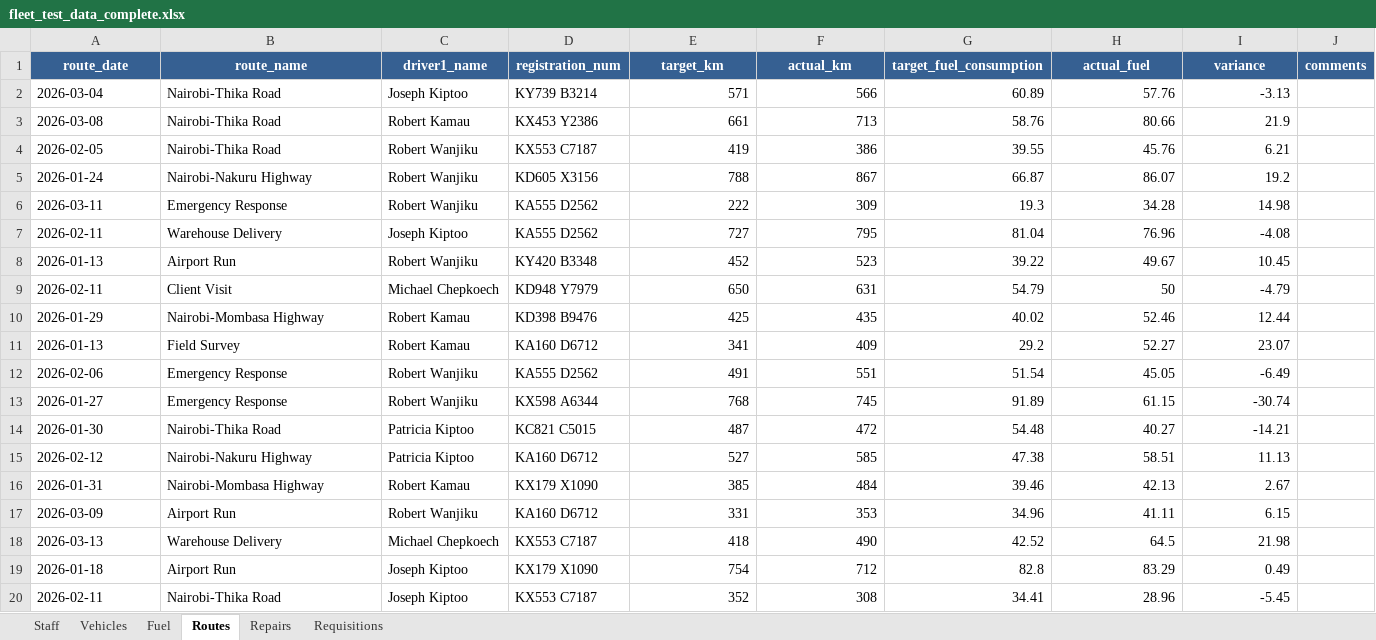
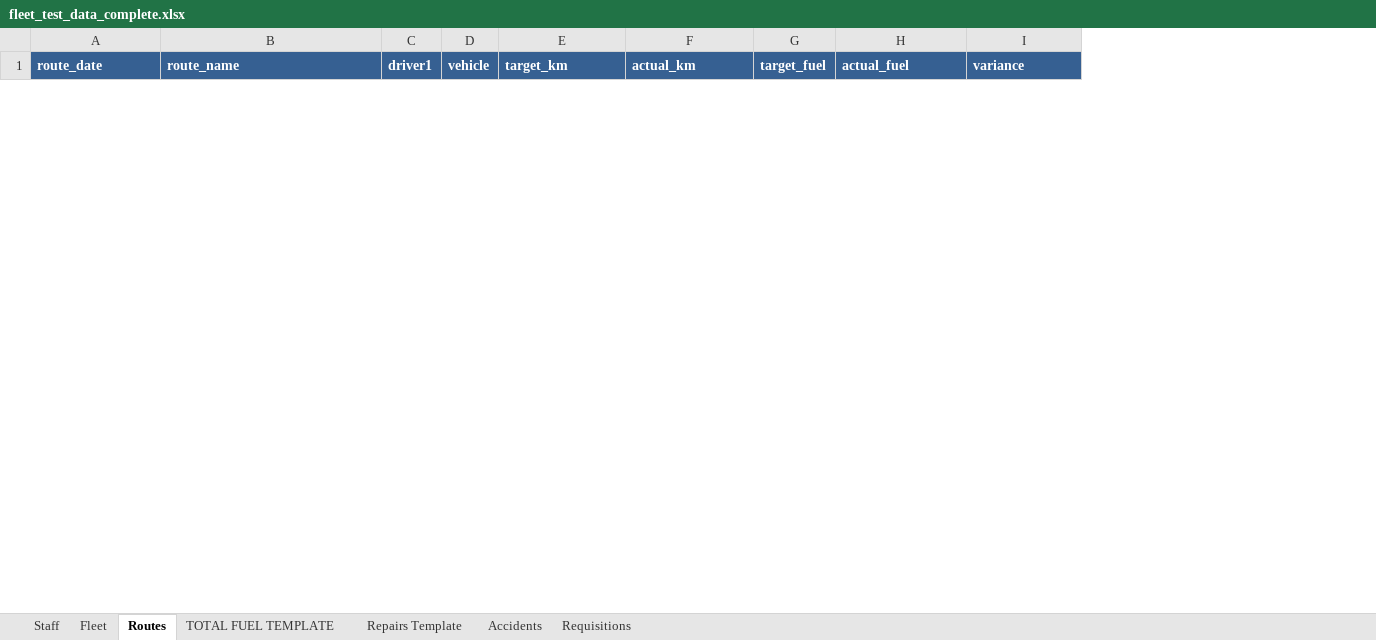
Before and after one commit to masaitrevis/fleet-system, an Excel workbook: fleet_test_data_complete.xlsx, sheet Routes, drawn as a sheet; only a part is shown; values as stored, in another font and other column widths than the file's, no borders; removed rows and columns are numbered as before the commit, all else as after; the diff covers the shown part only; the diff names each change by its address in the sheet, - before the commit and + after, or states it on an @@ line.

Commit message:
Add complete test data with Accidents and Requisitions sheets

```diff
--- a/fleet_test_data_complete.xlsx (sheet Routes)
+++ b/fleet_test_data_complete.xlsx (sheet Routes)
-sheet tab: Vehicles
+sheet tab: Fleet
-sheet tab: Repairs
+sheet tab: Repairs Template
-sheet tab: Fuel
+sheet tab: TOTAL FUEL TEMPLATE
+sheet tab: Accidents
-column C (driver1_name), empty
-column D (registration_num), empty
+column C (driver1), empty
+column D (vehicle), empty
-column G (target_fuel_consumption), empty
+column G (target_fuel), empty
-column J (comments), empty
-A1:B1 alignment: center
+A1:B1 alignment: left
-E1:F1 alignment: center
+E1:F1 alignment: left
-H1:I1 alignment: center
+H1:I1 alignment: left
-row 2: 2026-03-04 | Nairobi-Thika Road | Joseph Kiptoo | KY739 B3214 | 571 | 566 | 60.89 | 57.76 | -3.13
-row 3: 2026-03-08 | Nairobi-Thika Road | Robert Kamau | KX453 Y2386 | 661 | 713 | 58.76 | 80.66 | 21.9
-row 4: 2026-02-05 | Nairobi-Thika Road | Robert Wanjiku | KX553 C7187 | 419 | 386 | 39.55 | 45.76 | 6.21
-row 5: 2026-01-24 | Nairobi-Nakuru Highway | Robert Wanjiku | KD605 X3156 | 788 | 867 | 66.87 | 86.07 | 19.2
-row 6: 2026-03-11 | Emergency Response | Robert Wanjiku | KA555 D2562 | 222 | 309 | 19.3 | 34.28 | 14.98
-row 7: 2026-02-11 | Warehouse Delivery | Joseph Kiptoo | KA555 D2562 | 727 | 795 | 81.04 | 76.96 | -4.08
-row 8: 2026-01-13 | Airport Run | Robert Wanjiku | KY420 B3348 | 452 | 523 | 39.22 | 49.67 | 10.45
-row 9: 2026-02-11 | Client Visit | Michael Chepkoech | KD948 Y7979 | 650 | 631 | 54.79 | 50 | -4.79
-row 10: 2026-01-29 | Nairobi-Mombasa Highway | Robert Kamau | KD398 B9476 | 425 | 435 | 40.02 | 52.46 | 12.44
-row 11: 2026-01-13 | Field Survey | Robert Kamau | KA160 D6712 | 341 | 409 | 29.2 | 52.27 | 23.07
-row 12: 2026-02-06 | Emergency Response | Robert Wanjiku | KA555 D2562 | 491 | 551 | 51.54 | 45.05 | -6.49
-row 13: 2026-01-27 | Emergency Response | Robert Wanjiku | KX598 A6344 | 768 | 745 | 91.89 | 61.15 | -30.74
-row 14: 2026-01-30 | Nairobi-Thika Road | Patricia Kiptoo | KC821 C5015 | 487 | 472 | 54.48 | 40.27 | -14.21
-row 15: 2026-02-12 | Nairobi-Nakuru Highway | Patricia Kiptoo | KA160 D6712 | 527 | 585 | 47.38 | 58.51 | 11.13
-row 16: 2026-01-31 | Nairobi-Mombasa Highway | Robert Kamau | KX179 X1090 | 385 | 484 | 39.46 | 42.13 | 2.67
-row 17: 2026-03-09 | Airport Run | Robert Wanjiku | KA160 D6712 | 331 | 353 | 34.96 | 41.11 | 6.15
-row 18: 2026-03-13 | Warehouse Delivery | Michael Chepkoech | KX553 C7187 | 418 | 490 | 42.52 | 64.5 | 21.98
-row 19: 2026-01-18 | Airport Run | Joseph Kiptoo | KX179 X1090 | 754 | 712 | 82.8 | 83.29 | 0.49
-row 20: 2026-02-11 | Nairobi-Thika Road | Joseph Kiptoo | KX553 C7187 | 352 | 308 | 34.41 | 28.96 | -5.45
```
Also changed, not shown: 50 added rows and 11 removed rows elsewhere in this sheet, sheet Fleet, sheet Repairs Template, sheet Requisitions, sheet Staff, 1 other file.
